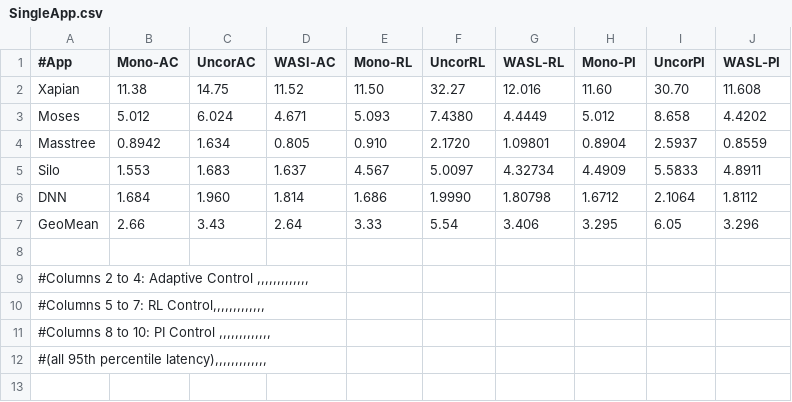
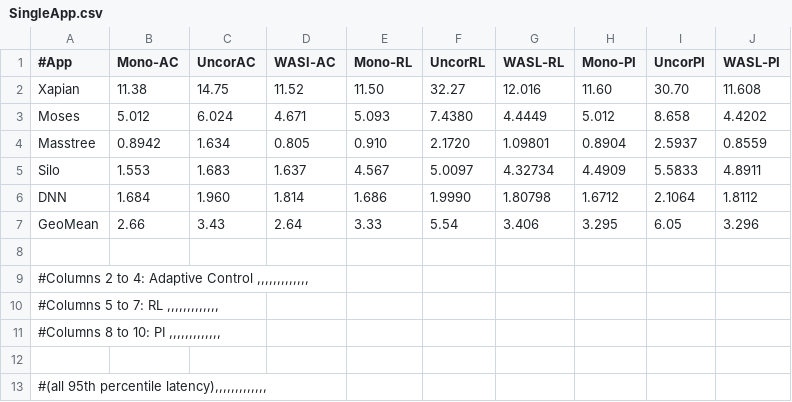
Before and after one commit to adaptsyslearn/WASL, a CSV file: Plots/Figure7/SingleApp.csv, drawn as a sheet.

Commit message:
Update

```diff
--- a/Plots/Figure7/SingleApp.csv
+++ b/Plots/Figure7/SingleApp.csv
@@ -9,4 +9,5 @@ GeoMean	2.66	3.43	2.64	3.33	5.54	3.406	3.295	6.05	3.296
 #Columns 2 to 4: Adaptive Control ,,,,,,,,,,,,,
-#Columns 5 to 7: RL Control,,,,,,,,,,,,,
-#Columns 8 to 10: PI Control  ,,,,,,,,,,,,,
+#Columns 5 to 7: RL ,,,,,,,,,,,,,
+#Columns 8 to 10: PI  ,,,,,,,,,,,,,
+
 #(all 95th percentile latency),,,,,,,,,,,,,
```
